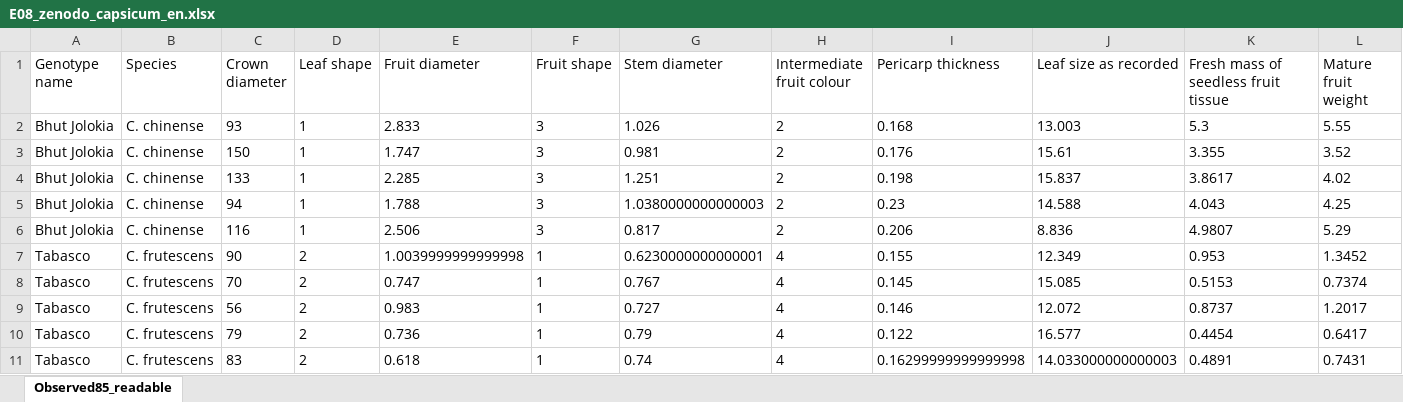
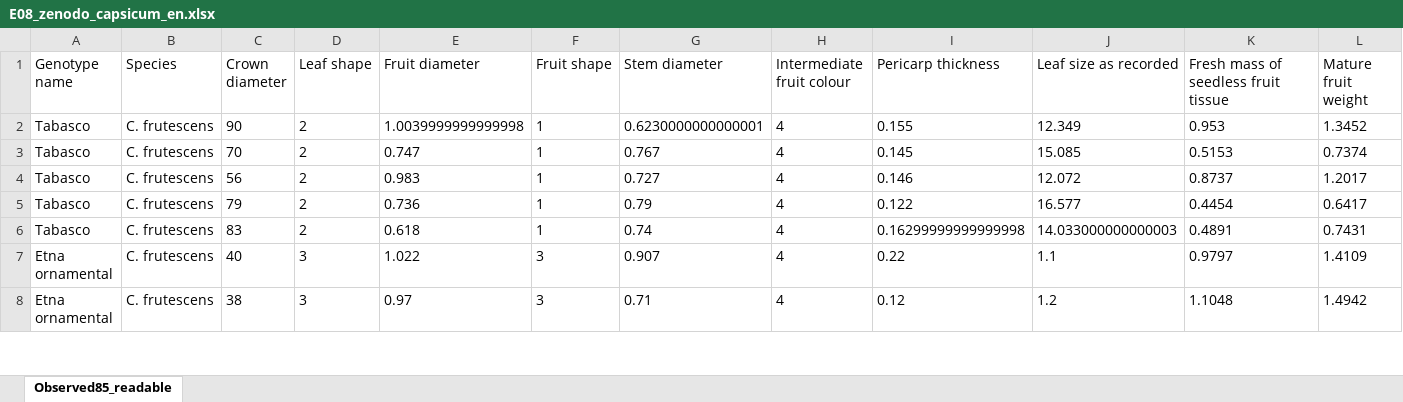
Before and after one commit to Rifqi-Setiawan/AgenticAI_CabaiKMS, an Excel workbook: data_evaluasi/inputs/E08_zenodo_capsicum_en.xlsx, sheet Observed85_readable, drawn as a sheet; only a part is shown; the shorter side is filled out with more unchanged rows; values as stored, in another font and other column widths than the file's, no borders; rows hold the shown columns only; the diff names each change by its address in the sheet, - before the commit and + after, or states it on an @@ line.

```diff
--- a/data_evaluasi/inputs/E08_zenodo_capsicum_en.xlsx (sheet Observed85_readable)
+++ b/data_evaluasi/inputs/E08_zenodo_capsicum_en.xlsx (sheet Observed85_readable)
-row 2: Bhut Jolokia | C. chinense | 93 | 1 | 2.833 | 3 | 1.026 | 2 | 0.168 | 13.003 | 5.3 | 5.55
-row 3: Bhut Jolokia | C. chinense | 150 | 1 | 1.747 | 3 | 0.981 | 2 | 0.176 | 15.61 | 3.355 | 3.52
-row 4: Bhut Jolokia | C. chinense | 133 | 1 | 2.285 | 3 | 1.251 | 2 | 0.198 | 15.837 | 3.8617 | 4.02
-row 5: Bhut Jolokia | C. chinense | 94 | 1 | 1.788 | 3 | 1.0380000000000003 | 2 | 0.23 | 14.588 | 4.043 | 4.25
-row 6: Bhut Jolokia | C. chinense | 116 | 1 | 2.506 | 3 | 0.817 | 2 | 0.206 | 8.836 | 4.9807 | 5.29
```
Also changed, not shown: data_evaluasi/gambar/manifest/gold_gambar_manifest.xlsx, data_evaluasi/inputs/E08_zenodo_capsicum_en_variety.xlsx, 47 other files.
